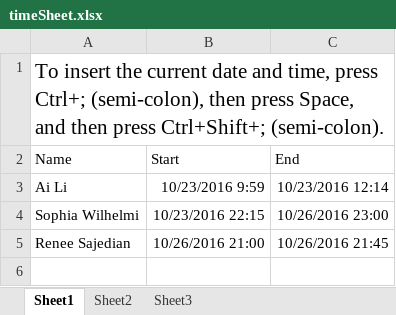
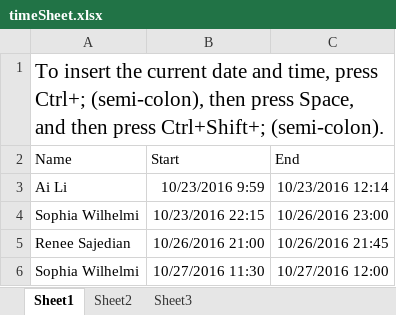
Before and after one commit to GRMmouse/Neural-Network, an Excel workbook: timeSheet.xlsx, sheet Sheet1, drawn as a sheet; values as stored, in another font and other column widths than the file's, no borders; the diff names each change by its address in the sheet, - before the commit and + after, or states it on an @@ line.

Commit message:
update timesheet: please use .xlsx instead of .xls, as my computer can't save to .xls. sorry"

```diff
--- a/timeSheet.xlsx (sheet Sheet1)
+++ b/timeSheet.xlsx (sheet Sheet1)
+row 6: Sophia Wilhelmi | 10/27/2016 11:30 | 10/27/2016 12:00
```
